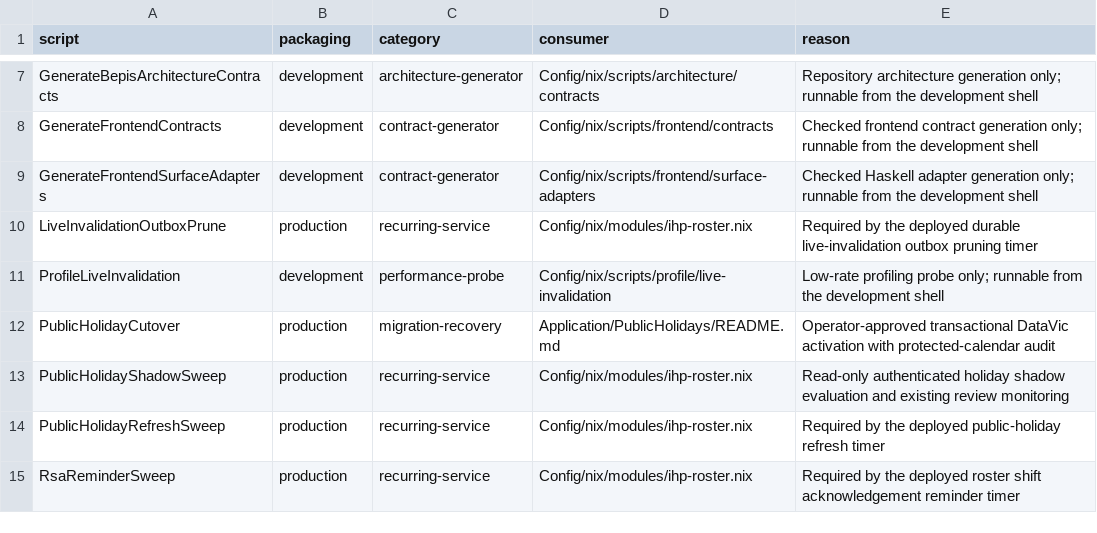
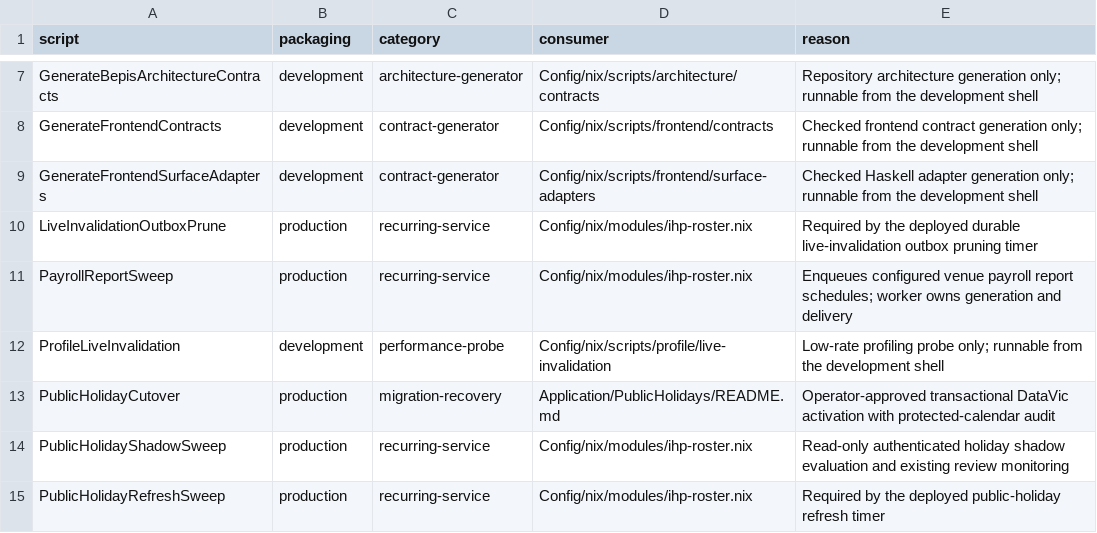
Before and after one commit to BeaudanBrown/ihp-roster, a TSV file: Config/nix/production-script-inventory.tsv, drawn as a sheet; only a part is shown, gaps mark what is left out; the shorter side is filled out with more unchanged rows; the diff names each change by its address in the sheet, - before the commit and + after, or states it on an @@ line.

```diff
--- a/Config/nix/production-script-inventory.tsv
+++ b/Config/nix/production-script-inventory.tsv
+row 11: PayrollReportSweep | production | recurring-service | Config/nix/modules/ihp-roster.nix | Enqueues configured venue payroll report schedules; worker owns generation and delivery
```
Also changed, not shown: Config/nix/production-executable-inventory.tsv, Config/nix/production-module-inventory.tsv, 14 other files.
